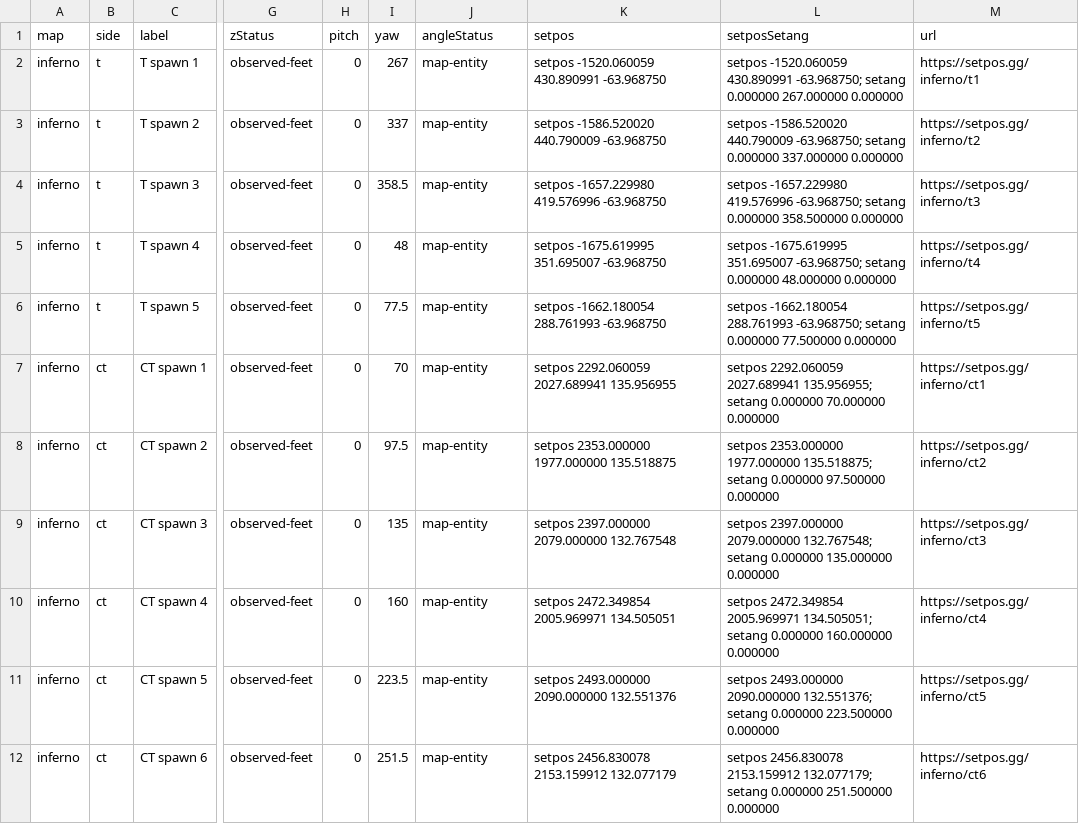
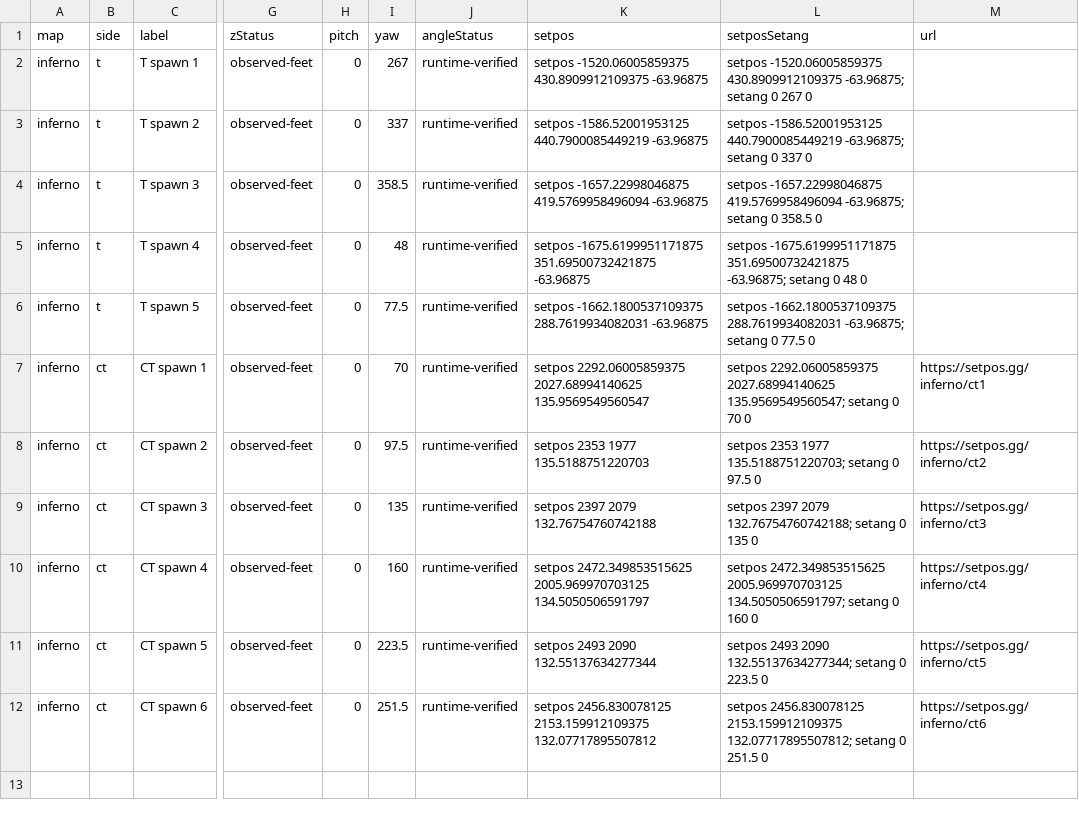
Before and after one commit to setposgg/cs2-spawns, a CSV file: csv/inferno.csv, drawn as a sheet; only a part is shown, gaps mark what is left out; the diff names each change by its address in the sheet, - before the commit and + after, or states it on an @@ line.

```diff
--- a/csv/inferno.csv
+++ b/csv/inferno.csv
-J2:J12 (angleStatus): map-entity
+J2:J12 (angleStatus): runtime-verified
-K2 (setpos): setpos -1520.060059 430.890991 -63.968750
+K2 (setpos): setpos -1520.06005859375 430.8909912109375 -63.96875
-L2 (setposSetang): setpos -1520.060059 430.890991 -63.968750; setang 0.000000 267.000000 0.000000
+L2 (setposSetang): setpos -1520.06005859375 430.8909912109375 -63.96875; setang 0 267 0
-M2 (url): https://setpos.gg/inferno/t1
+M2 (url): (empty)
-K3 (setpos): setpos -1586.520020 440.790009 -63.968750
+K3 (setpos): setpos -1586.52001953125 440.7900085449219 -63.96875
-L3 (setposSetang): setpos -1586.520020 440.790009 -63.968750; setang 0.000000 337.000000 0.000000
+L3 (setposSetang): setpos -1586.52001953125 440.7900085449219 -63.96875; setang 0 337 0
-M3 (url): https://setpos.gg/inferno/t2
+M3 (url): (empty)
-K4 (setpos): setpos -1657.229980 419.576996 -63.968750
+K4 (setpos): setpos -1657.22998046875 419.5769958496094 -63.96875
-L4 (setposSetang): setpos -1657.229980 419.576996 -63.968750; setang 0.000000 358.500000 0.000000
+L4 (setposSetang): setpos -1657.22998046875 419.5769958496094 -63.96875; setang 0 358.5 0
-M4 (url): https://setpos.gg/inferno/t3
+M4 (url): (empty)
-K5 (setpos): setpos -1675.619995 351.695007 -63.968750
+K5 (setpos): setpos -1675.6199951171875 351.69500732421875 -63.96875
-L5 (setposSetang): setpos -1675.619995 351.695007 -63.968750; setang 0.000000 48.000000 0.000000
+L5 (setposSetang): setpos -1675.6199951171875 351.69500732421875 -63.96875; setang 0 48 0
-M5 (url): https://setpos.gg/inferno/t4
+M5 (url): (empty)
-K6 (setpos): setpos -1662.180054 288.761993 -63.968750
+K6 (setpos): setpos -1662.1800537109375 288.7619934082031 -63.96875
-L6 (setposSetang): setpos -1662.180054 288.761993 -63.968750; setang 0.000000 77.500000 0.000000
+L6 (setposSetang): setpos -1662.1800537109375 288.7619934082031 -63.96875; setang 0 77.5 0
-M6 (url): https://setpos.gg/inferno/t5
+M6 (url): (empty)
-K7 (setpos): setpos 2292.060059 2027.689941 135.956955
+K7 (setpos): setpos 2292.06005859375 2027.68994140625 135.9569549560547
-L7 (setposSetang): setpos 2292.060059 2027.689941 135.956955; setang 0.000000 70.000000 0.000000
+L7 (setposSetang): setpos 2292.06005859375 2027.68994140625 135.9569549560547; setang 0 70 0
-K8 (setpos): setpos 2353.000000 1977.000000 135.518875
+K8 (setpos): setpos 2353 1977 135.5188751220703
-L8 (setposSetang): setpos 2353.000000 1977.000000 135.518875; setang 0.000000 97.500000 0.000000
+L8 (setposSetang): setpos 2353 1977 135.5188751220703; setang 0 97.5 0
-K9 (setpos): setpos 2397.000000 2079.000000 132.767548
+K9 (setpos): setpos 2397 2079 132.76754760742188
-L9 (setposSetang): setpos 2397.000000 2079.000000 132.767548; setang 0.000000 135.000000 0.000000
+L9 (setposSetang): setpos 2397 2079 132.76754760742188; setang 0 135 0
-K10 (setpos): setpos 2472.349854 2005.969971 134.505051
+K10 (setpos): setpos 2472.349853515625 2005.969970703125 134.5050506591797
-L10 (setposSetang): setpos 2472.349854 2005.969971 134.505051; setang 0.000000 160.000000 0.000000
+L10 (setposSetang): setpos 2472.349853515625 2005.969970703125 134.5050506591797; setang 0 160 0
-K11 (setpos): setpos 2493.000000 2090.000000 132.551376
+K11 (setpos): setpos 2493 2090 132.55137634277344
-L11 (setposSetang): setpos 2493.000000 2090.000000 132.551376; setang 0.000000 223.500000 0.000000
+L11 (setposSetang): setpos 2493 2090 132.55137634277344; setang 0 223.5 0
-K12 (setpos): setpos 2456.830078 2153.159912 132.077179
+K12 (setpos): setpos 2456.830078125 2153.159912109375 132.07717895507812
-L12 (setposSetang): setpos 2456.830078 2153.159912 132.077179; setang 0.000000 251.500000 0.000000
+L12 (setposSetang): setpos 2456.830078125 2153.159912109375 132.07717895507812; setang 0 251.5 0
```
Also changed, not shown: csv/ancient.csv, csv/anubis.csv, 14 other files.
